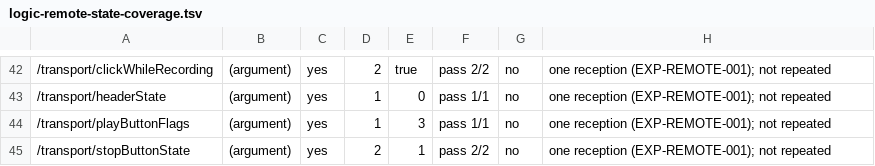
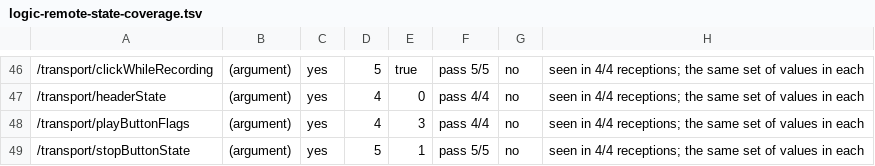
Before and after one commit to uniuninaruru/logic-pro-ctl, a TSV file: Research/protocol/logic-remote-state-coverage.tsv, drawn as a sheet; only a part is shown, gaps mark what is left out; the diff covers the shown part only.

```diff
--- a/Research/protocol/logic-remote-state-coverage.tsv
+++ b/Research/protocol/logic-remote-state-coverage.tsv
@@ -42,4 +46,4 @@
-/transport/clickWhileRecording	(argument)	yes	2	true	pass 2/2	no	one reception (EXP-REMOTE-001); not repeated
-/transport/headerState	(argument)	yes	1	0	pass 1/1	no	one reception (EXP-REMOTE-001); not repeated
-/transport/playButtonFlags	(argument)	yes	1	3	pass 1/1	no	one reception (EXP-REMOTE-001); not repeated
-/transport/stopButtonState	(argument)	yes	2	1	pass 2/2	no	one reception (EXP-REMOTE-001); not repeated
+/transport/clickWhileRecording	(argument)	yes	5	true	pass 5/5	no	seen in 4/4 receptions; the same set of values in each
+/transport/headerState	(argument)	yes	4	0	pass 4/4	no	seen in 4/4 receptions; the same set of values in each
+/transport/playButtonFlags	(argument)	yes	4	3	pass 4/4	no	seen in 4/4 receptions; the same set of values in each
+/transport/stopButtonState	(argument)	yes	5	1	pass 5/5	no	seen in 4/4 receptions; the same set of values in each
```
Also changed, not shown: 4 added rows and 145 edited cells elsewhere in this file, 3 other files.
